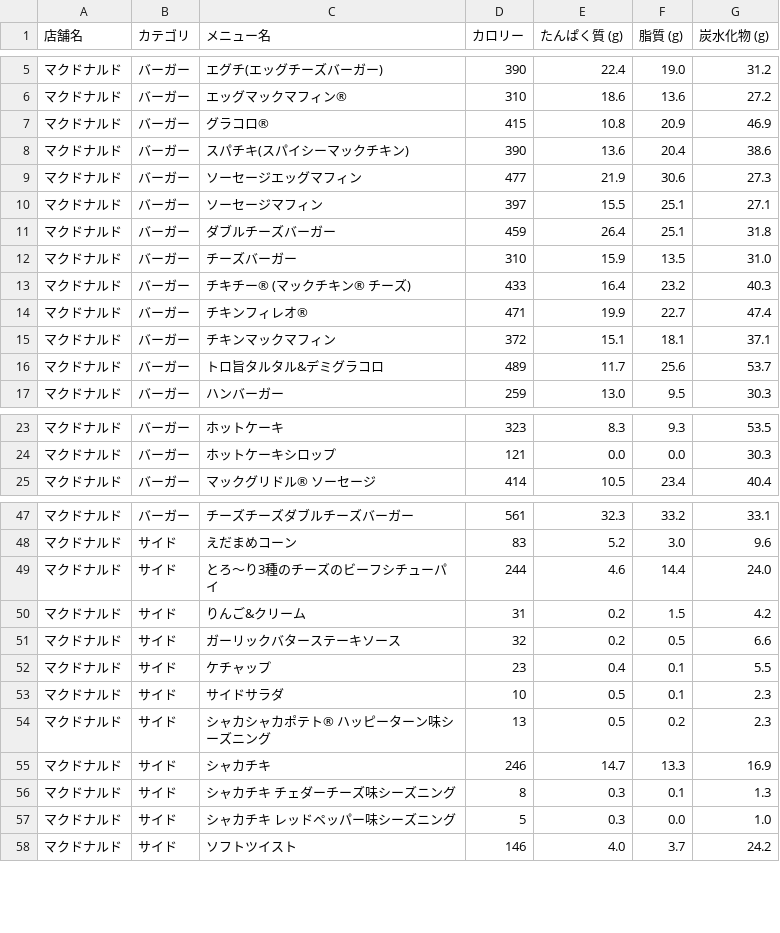
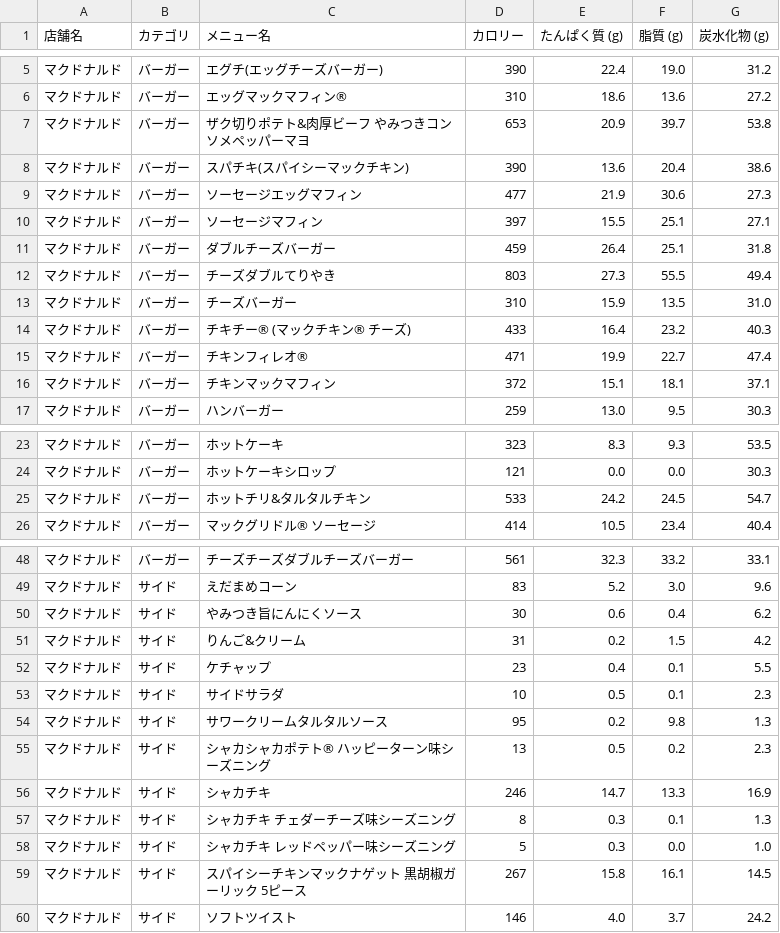
Before and after one commit to oimoemu/pfc-mcdonalds-auto, a CSV file: menu_data_all_chains.csv, drawn as a sheet; only a part is shown, gaps mark what is left out; the diff covers the shown part only.

```diff
--- a/menu_data_all_chains.csv
+++ b/menu_data_all_chains.csv
@@ -6,3 +6,3 @@
 マクドナルド,バーガー,エッグマックマフィン®,310,18.6,13.6,27.2
-マクドナルド,バーガー,グラコロ®,415,10.8,20.9,46.9
+マクドナルド,バーガー,ザク切りポテト&肉厚ビーフ やみつきコンソメペッパーマヨ,653,20.9,39.7,53.8
 マクドナルド,バーガー,スパチキ(スパイシーマックチキン),390,13.6,20.4,38.6
@@ -11,2 +11,3 @@
 マクドナルド,バーガー,ダブルチーズバーガー,459,26.4,25.1,31.8
+マクドナルド,バーガー,チーズダブルてりやき,803,27.3,55.5,49.4
 マクドナルド,バーガー,チーズバーガー,310,15.9,13.5,31.0
@@ -15,3 +16,2 @@
 マクドナルド,バーガー,チキンマックマフィン,372,15.1,18.1,37.1
-マクドナルド,バーガー,トロ旨タルタル&デミグラコロ,489,11.7,25.6,53.7
 マクドナルド,バーガー,ハンバーガー,259,13.0,9.5,30.3
@@ -24,2 +24,3 @@
 マクドナルド,バーガー,ホットケーキシロップ,121,0.0,0.0,30.3
+マクドナルド,バーガー,ホットチリ&タルタルチキン,533,24.2,24.5,54.7
 マクドナルド,バーガー,マックグリドル® ソーセージ,414,10.5,23.4,40.4
@@ -48,7 +49,7 @@
 マクドナルド,サイド,えだまめコーン,83,5.2,3.0,9.6
-マクドナルド,サイド,とろ～り3種のチーズのビーフシチューパイ,244,4.6,14.4,24.0
+マクドナルド,サイド,やみつき旨にんにくソース,30,0.6,0.4,6.2
 マクドナルド,サイド,りんご&クリーム,31,0.2,1.5,4.2
-マクドナルド,サイド,ガーリックバターステーキソース,32,0.2,0.5,6.6
 マクドナルド,サイド,ケチャップ,23,0.4,0.1,5.5
 マクドナルド,サイド,サイドサラダ,10,0.5,0.1,2.3
+マクドナルド,サイド,サワークリームタルタルソース,95,0.2,9.8,1.3
 マクドナルド,サイド,シャカシャカポテト® ハッピーターン味シーズニング,13,0.5,0.2,2.3
@@ -57,2 +58,3 @@
 マクドナルド,サイド,シャカチキ レッドペッパー味シーズニング,5,0.3,0.0,1.0
+マクドナルド,サイド,スパイシーチキンマックナゲット 黒胡椒ガーリック 5ピース,267,15.8,16.1,14.5
 マクドナルド,サイド,ソフトツイスト,146,4.0,3.7,24.2
```
Also changed, not shown: 5 added rows and 2 removed rows elsewhere in this file.
